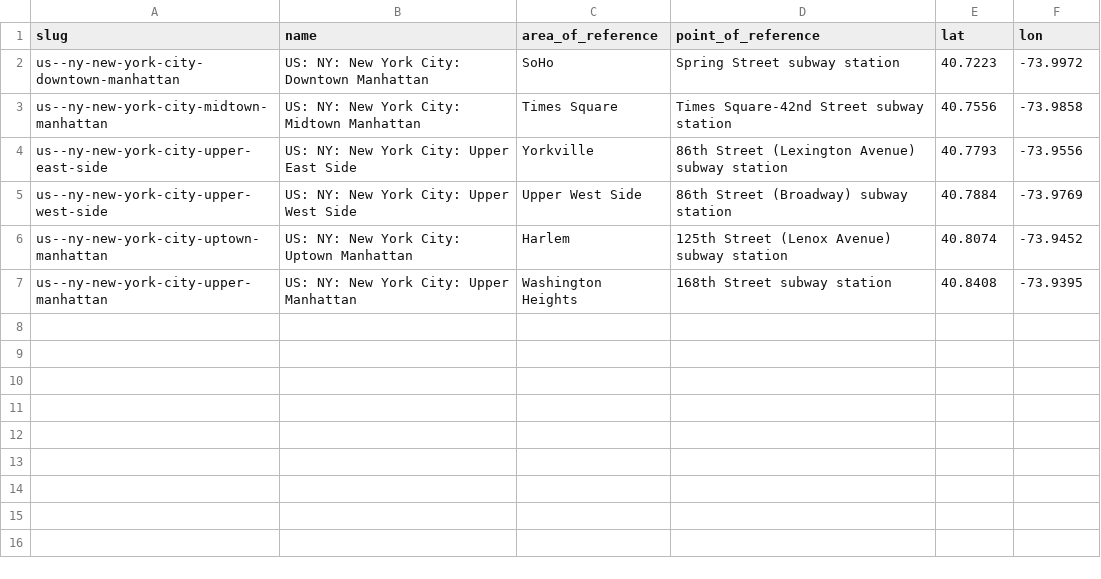
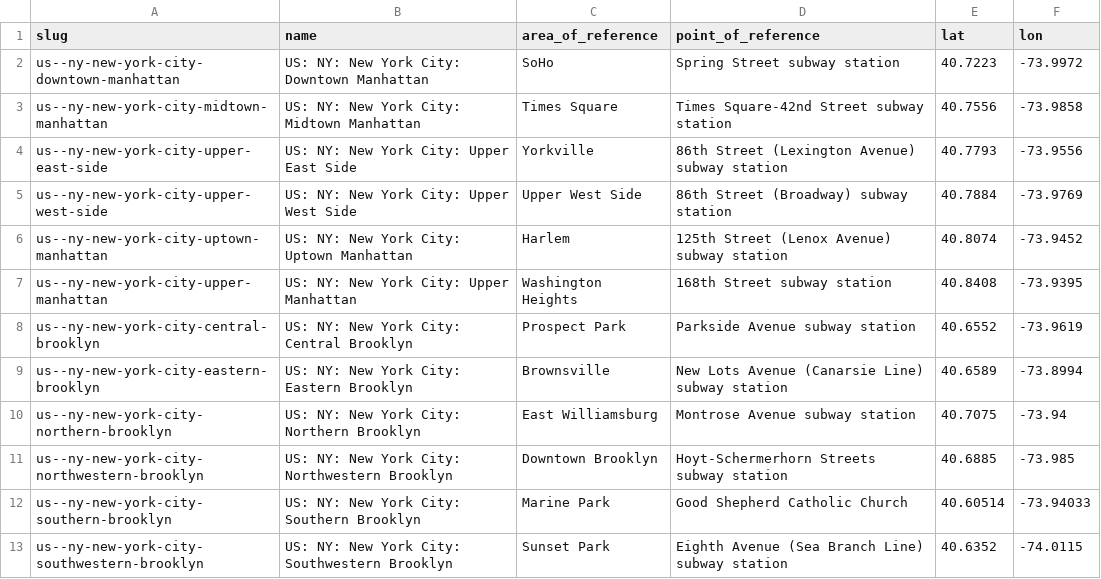
Before and after one commit to Jaza/world-locality-transit-graph, a CSV file: csv/north_america_localities.csv, drawn as a sheet; the diff names each change by its address in the sheet, - before the commit and + after, or states it on an @@ line.

```diff
--- a/csv/north_america_localities.csv
+++ b/csv/north_america_localities.csv
+row 8: us--ny-new-york-city-central-brooklyn | US: NY: New York City: Central Brooklyn | Prospect Park | Parkside Avenue subway station | 40.6552 | -73.9619
+row 9: us--ny-new-york-city-eastern-brooklyn | US: NY: New York City: Eastern Brooklyn | Brownsville | New Lots Avenue (Canarsie Line) subway station | 40.6589 | -73.8994
+row 10: us--ny-new-york-city-northern-brooklyn | US: NY: New York City: Northern Brooklyn | East Williamsburg | Montrose Avenue subway station | 40.7075 | -73.94
+row 11: us--ny-new-york-city-northwestern-brooklyn | US: NY: New York City: Northwestern Brooklyn | Downtown Brooklyn | Hoyt-Schermerhorn Streets subway station | 40.6885 | -73.985
+row 12: us--ny-new-york-city-southern-brooklyn | US: NY: New York City: Southern Brooklyn | Marine Park | Good Shepherd Catholic Church | 40.60514 | -73.94033
+row 13: us--ny-new-york-city-southwestern-brooklyn | US: NY: New York City: Southwestern Brooklyn | Sunset Park | Eighth Avenue (Sea Branch Line) subway station | 40.6352 | -74.0115
```
Also changed, not shown: csv/north_america_localities_transit_times.csv, csv/north_america_localities_transit_times_floyd_warshall_generated.csv.
